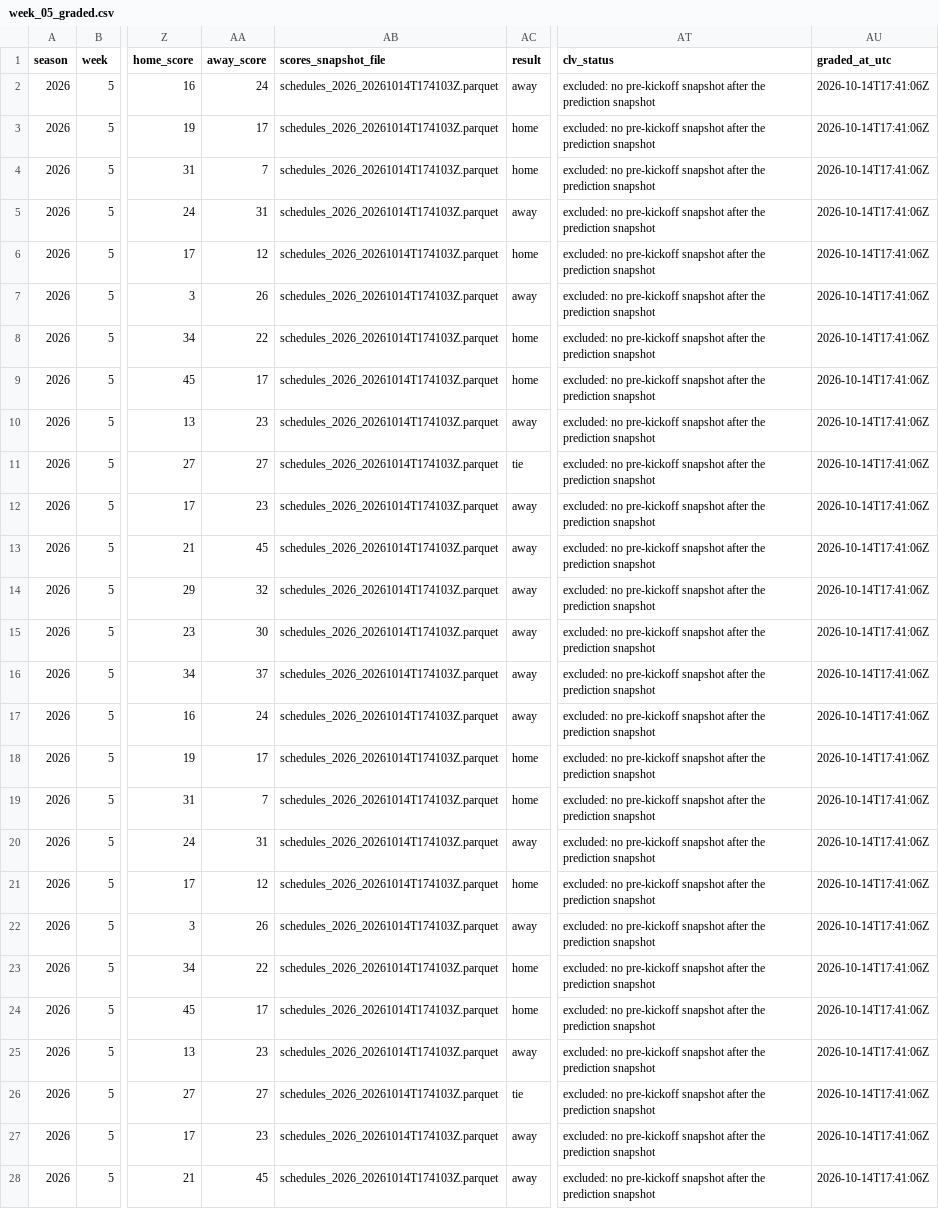
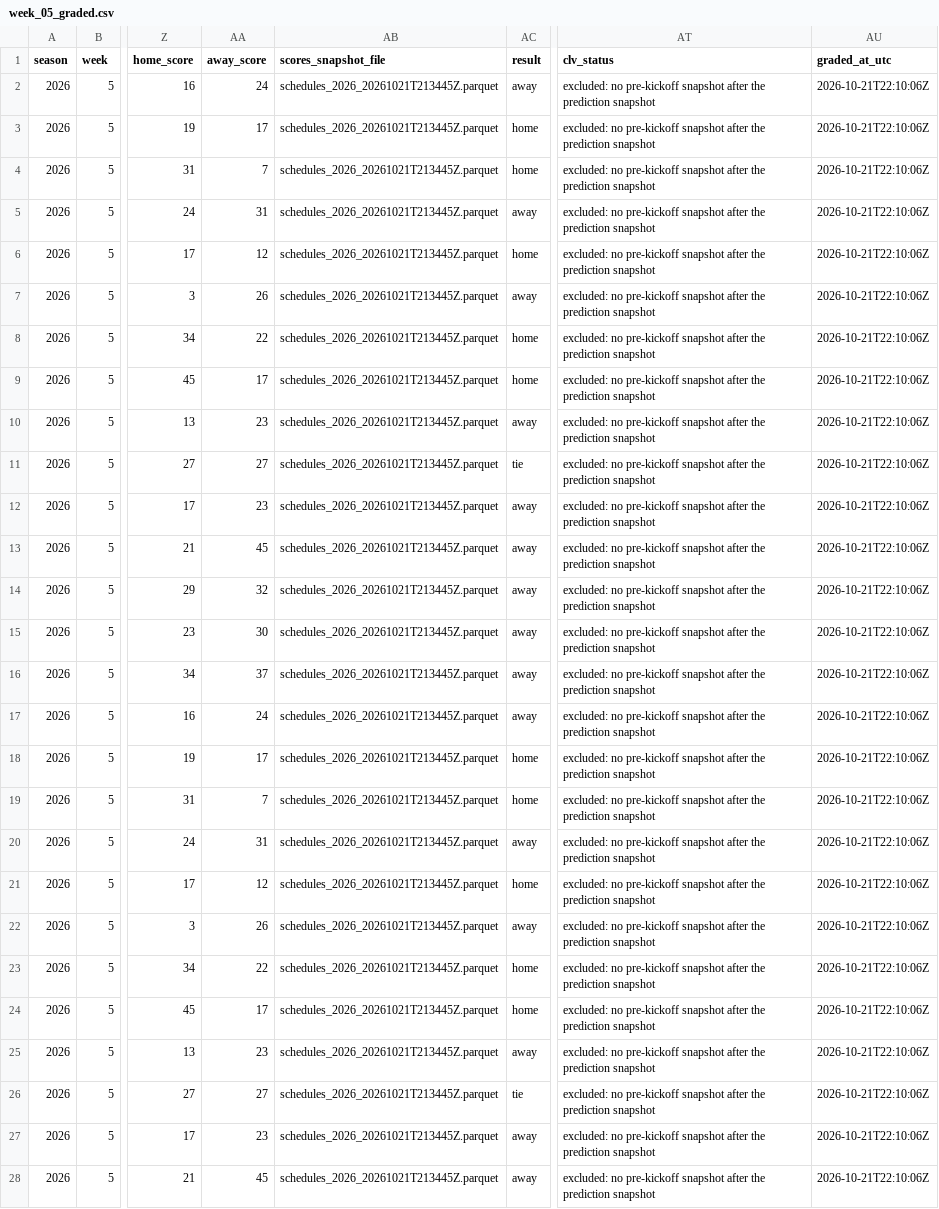
Before and after one commit to HWalker13/NFL-GAME-PREDICTOR, a CSV file: data/live/2026/graded/week_05_graded.csv, drawn as a sheet; only a part is shown, gaps mark what is left out; the diff covers the shown part only; the diff names each change by its address in the sheet, - before the commit and + after, or states it on an @@ line.

```diff
--- a/data/live/2026/graded/week_05_graded.csv
+++ b/data/live/2026/graded/week_05_graded.csv
-AB2:AB28 (scores_snapshot_file): schedules_2026_20261014T174103Z.parquet
+AB2:AB28 (scores_snapshot_file): schedules_2026_20261021T213445Z.parquet
-AU2:AU28 (graded_at_utc): 2026-10-14T17:41:06Z
+AU2:AU28 (graded_at_utc): 2026-10-21T22:10:06Z
```
Also changed, not shown: 6 edited cells elsewhere in this file, data/live/2026/graded/week_03_graded.csv, data/live/2026/graded/week_04_graded.csv, 9 other files.
